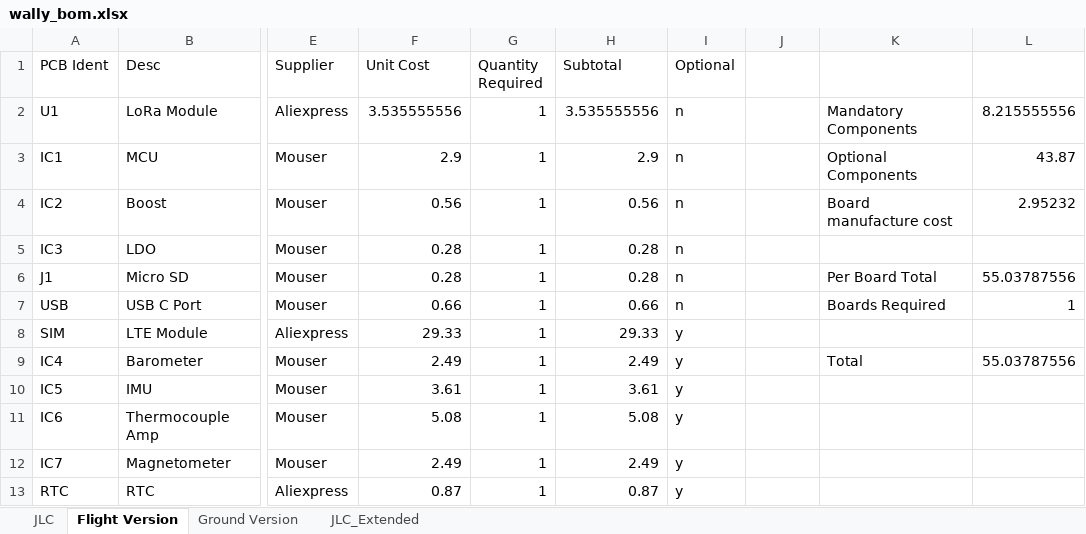
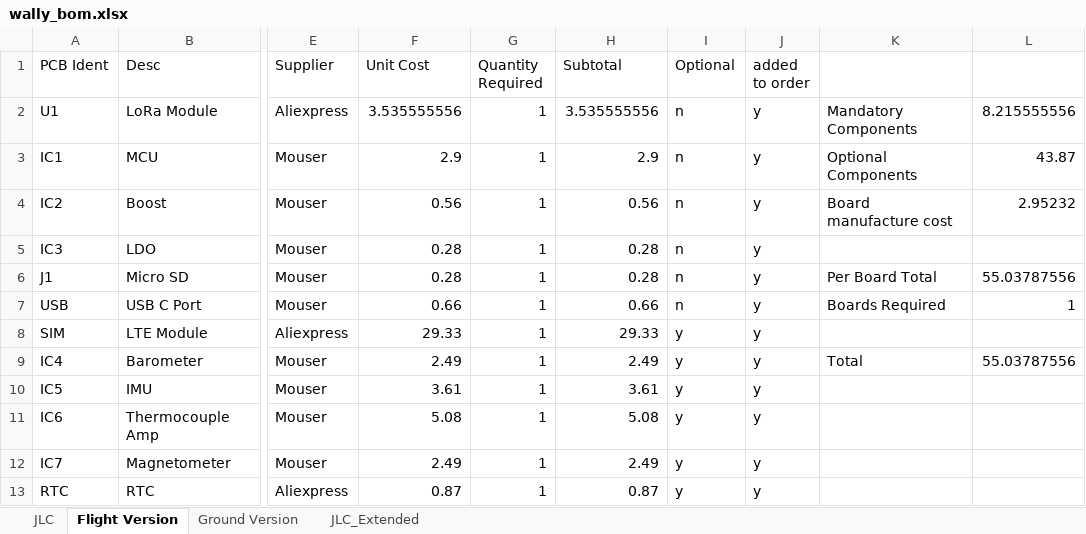
Before and after one commit to icl-rocketry/wally, an Excel workbook: wally/wally_bom.xlsx, sheet Flight Version, drawn as a sheet; only a part is shown, gaps mark what is left out; values as stored, in another font and other column widths than the file's, no borders; table styles not drawn; the diff names each change by its address in the sheet, - before the commit and + after, or states it on an @@ line.

```diff
--- a/wally/wally_bom.xlsx (sheet Flight Version)
+++ b/wally/wally_bom.xlsx (sheet Flight Version)
-J1: (empty)
+J1: added to order
-J2:J13 (added to order): (empty)
+J2:J13 (added to order): y
```
Also changed, not shown: isolation/bom.xlsx, 6 other files.
